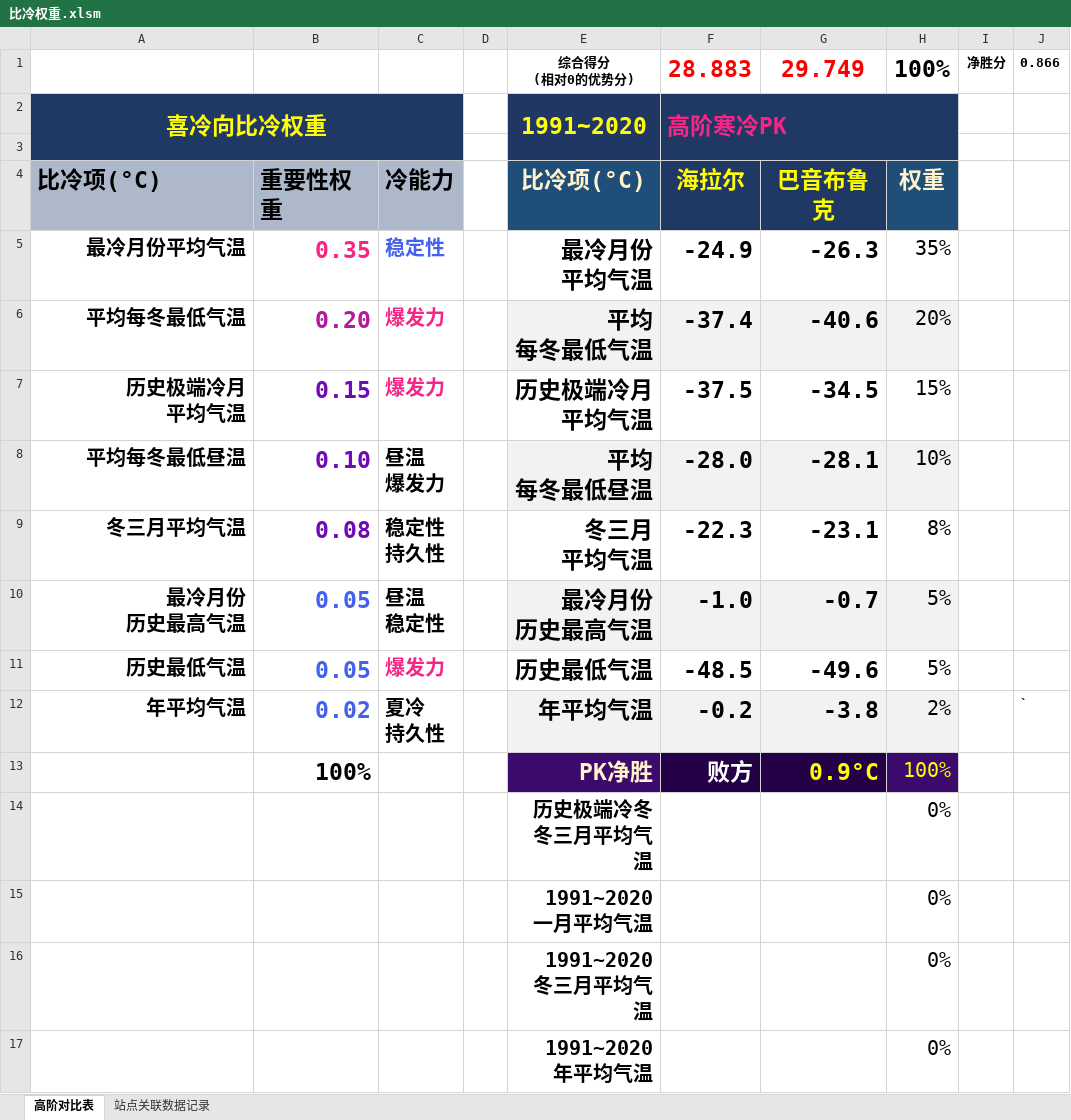
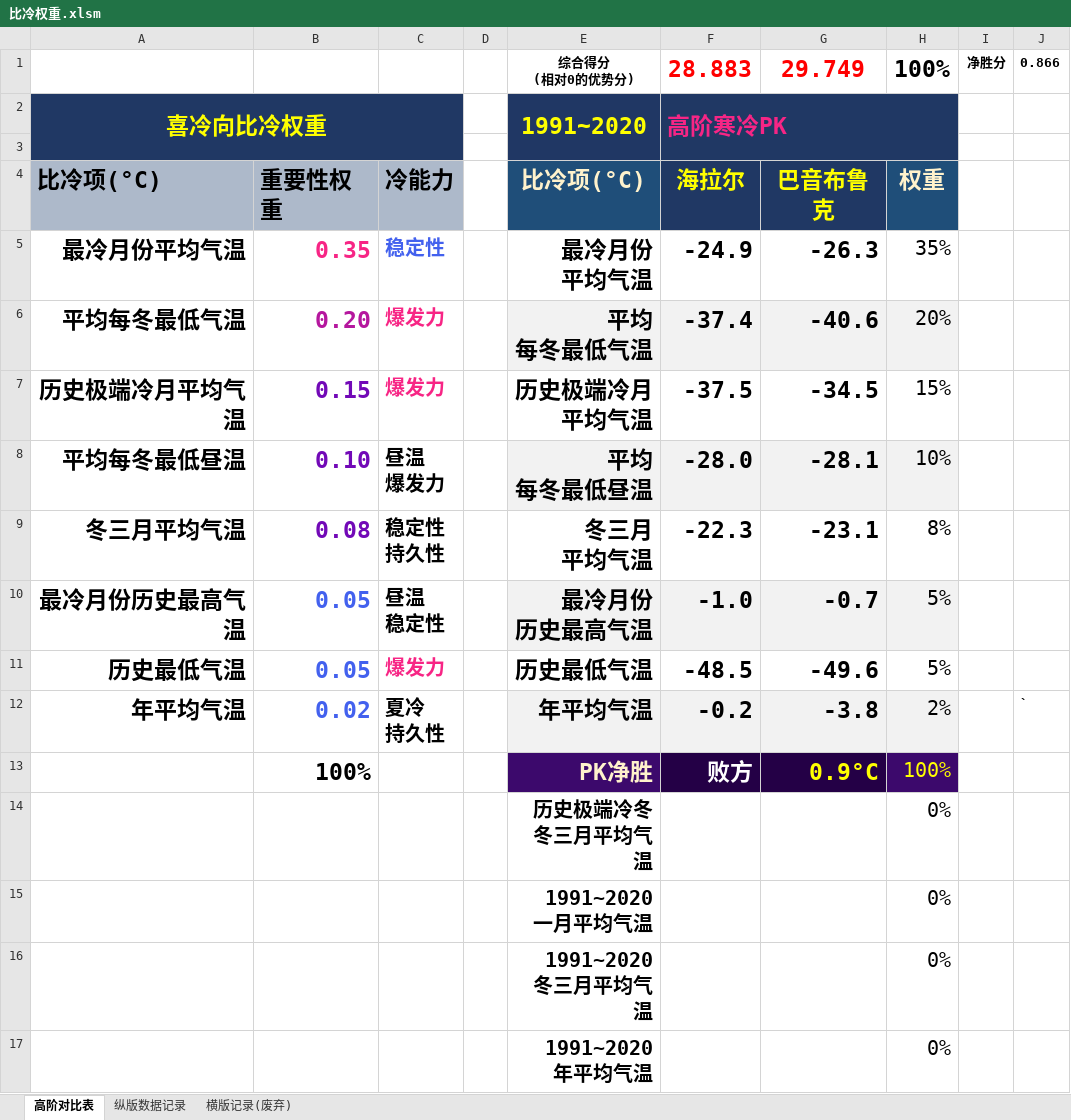
Before and after one commit to qkvkql/default, an Excel workbook: 气象/表格文件/双站或位置对比/比冷权重.xlsm, sheet 高阶对比表, drawn as a sheet; values as stored, in another font and other column widths than the file's, no borders; conditional formats not drawn; ↵ is a line break in a cell; the diff names each change by its address in the sheet, - before the commit and + after, or states it on an @@ line.

```diff
--- a/气象/表格文件/双站或位置对比/比冷权重.xlsm (sheet 高阶对比表)
+++ b/气象/表格文件/双站或位置对比/比冷权重.xlsm (sheet 高阶对比表)
-sheet tab: 站点关联数据记录
+sheet tab: 横版记录(废弃)
+sheet tab: 纵版数据记录
@@ A5:A12 text size: larger @@
-A7: 历史极端冷月 ↵ 平均气温
+A7: 历史极端冷月平均气温
-A10: 最冷月份 ↵ 历史最高气温
+A10: 最冷月份历史最高气温
```
Also changed, not shown: sheet 横版记录(废弃).
